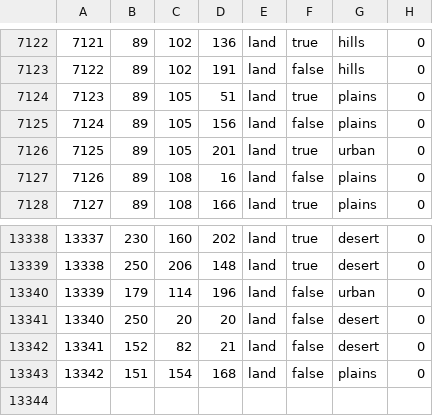
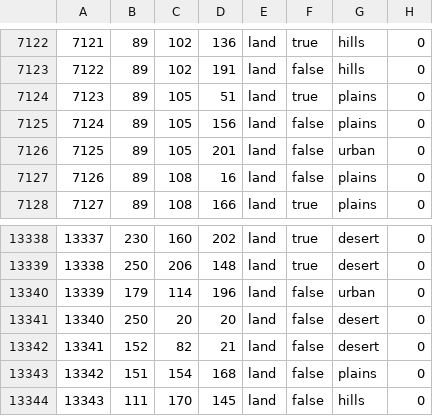
Before and after one commit to pieckenst/Cold-War--The-Iron-Curtain, a CSV file: Cold War Iron Curtain/map/definition.csv, drawn as a sheet; only a part is shown, gaps mark what is left out.

```diff
--- a/Cold War Iron Curtain/map/definition.csv
+++ b/Cold War Iron Curtain/map/definition.csv
@@ -7125,3 +7125,3 @@
 7124;89;105;156;land;false;plains;0
-7125;89;105;201;land;true;urban;0
+7125;89;105;201;land;false;urban;0
 7126;89;108;16;land;false;plains;0
@@ -13343 +13343,2 @@
 13342;151;154;168;land;false;plains;0
+13343;111;170;145;land;false;hills;0
```
Also changed, not shown: 8 other files.
